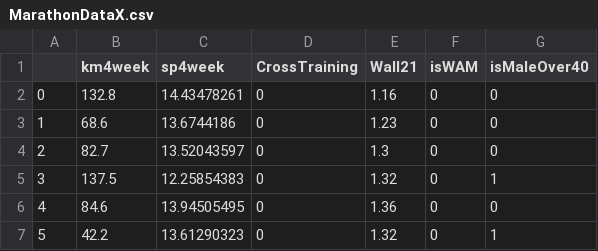
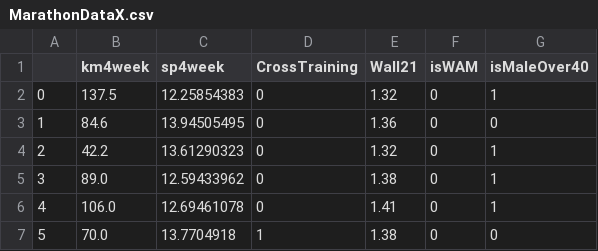
Before and after one commit to gakatz/DS2010FinalProject, a CSV file: MarathonDataX.csv, drawn as a sheet; only a part is shown; the shorter side is filled out with more unchanged rows; removed rows and columns are numbered as before the commit, all else as after; the diff names each change by its address in the sheet, - before the commit and + after, or states it on an @@ line.

```diff
--- a/MarathonDataX.csv
+++ b/MarathonDataX.csv
-row 2: 0 | 132.8 | 14.43478261 | 0 | 1.16 | 0 | 0
-row 3: 1 | 68.6 | 13.6744186 | 0 | 1.23 | 0 | 0
-row 4: 2 | 82.7 | 13.52043597 | 0 | 1.3 | 0 | 0
@@ column A renumbered from row 2 down @@
```
Also changed, not shown: MarathonDataY.csv, UpdatedMarathonData.csv, 3 other files.
